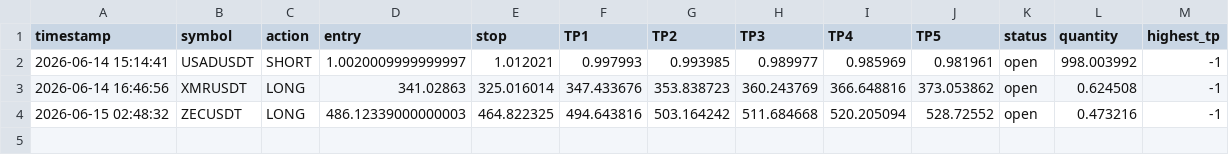
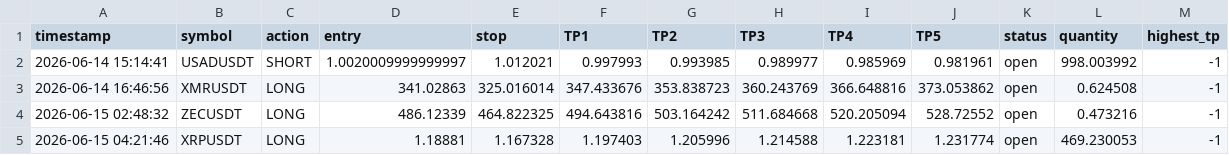
Before and after one commit to mrakbar8175-blip/Crypto-signal-bot, a CSV file: open_trades.csv, drawn as a sheet.

```diff
--- a/open_trades.csv
+++ b/open_trades.csv
@@ -3,2 +3,3 @@ timestamp,symbol,action,entry,stop,TP1,TP2,TP3,TP4,TP5,status,quantity,highest_t
 2026-06-14 16:46:56,XMRUSDT,LONG,341.02863,325.016014,347.433676,353.838723,360.243769,366.648816,373.053862,open,0.624508,-1
-2026-06-15 02:48:32,ZECUSDT,LONG,486.12339000000003,464.822325,494.643816,503.164242,511.684668,520.205094,528.72552,open,0.473216,-1
+2026-06-15 02:48:32,ZECUSDT,LONG,486.12339,464.822325,494.643816,503.164242,511.684668,520.205094,528.72552,open,0.473216,-1
+2026-06-15 04:21:46,XRPUSDT,LONG,1.18881,1.167328,1.197403,1.205996,1.214588,1.223181,1.231774,open,469.230053,-1
```
Also changed, not shown: trade_log.csv, 1 other file.
